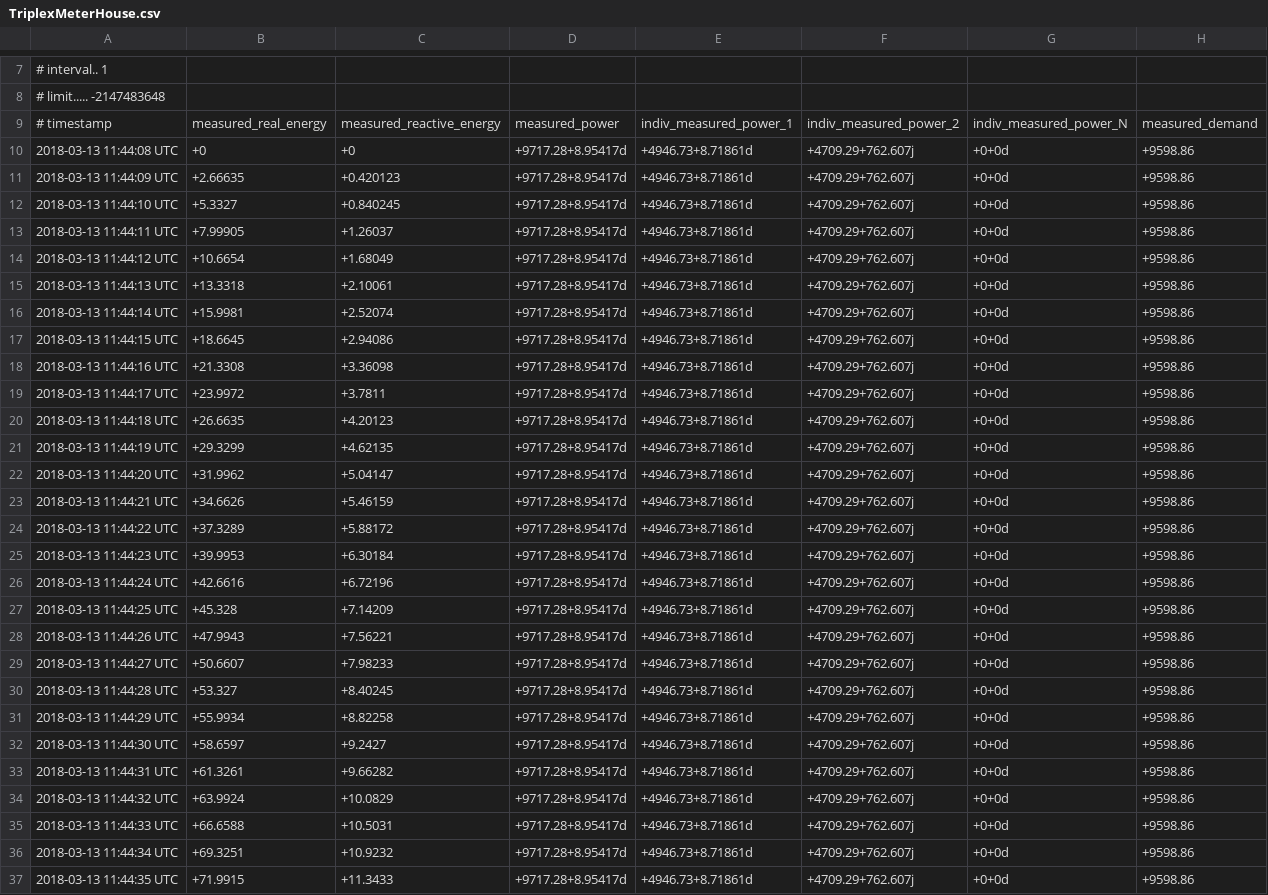
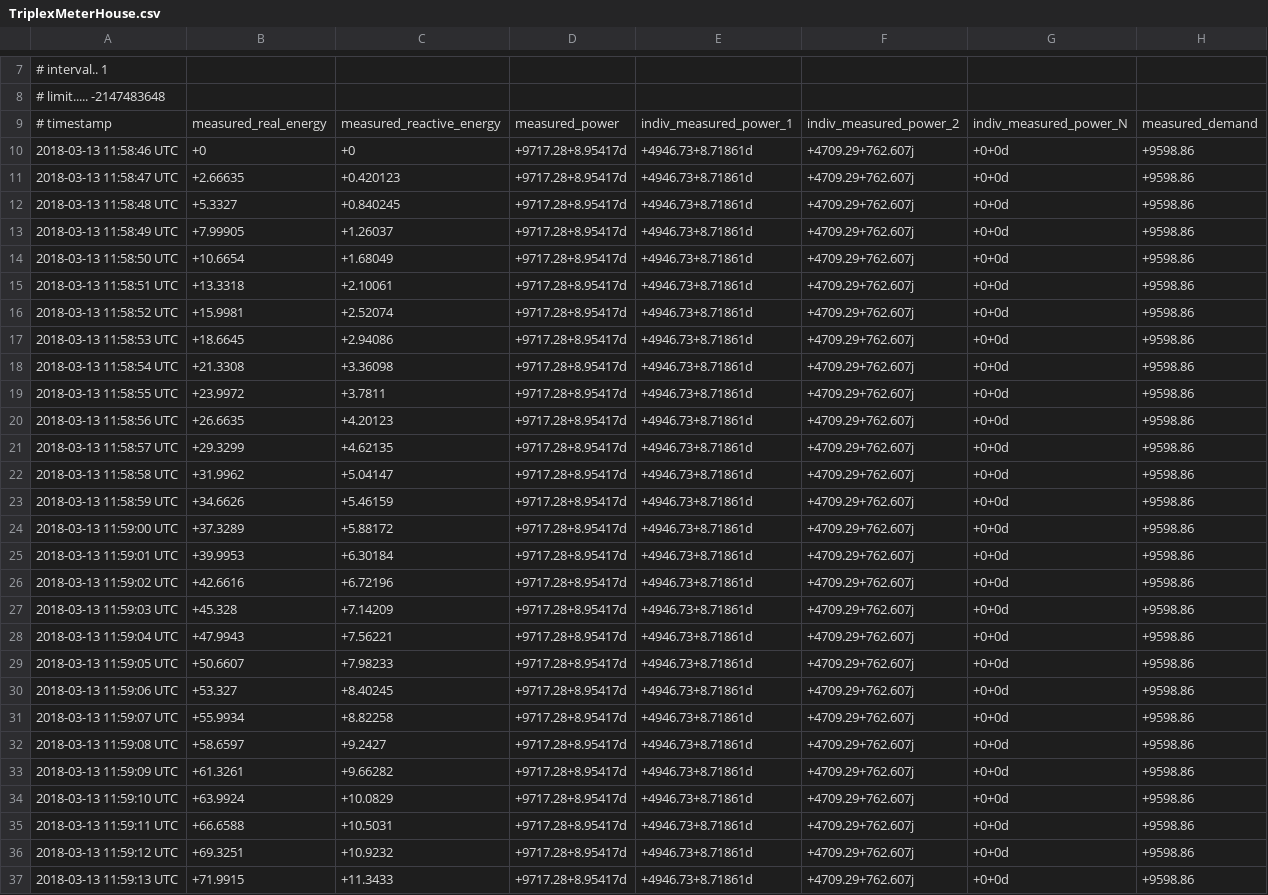
Before and after one commit to mafoti/blockchain-gridlabd, a CSV file: TriplexMeterHouse.csv, drawn as a sheet; only a part is shown, gaps mark what is left out; the diff covers the shown part only; the diff names each change by its address in the sheet, - before the commit and + after, or states it on an @@ line.

```diff
--- a/TriplexMeterHouse.csv
+++ b/TriplexMeterHouse.csv
-A10: 2018-03-13 11:44:08 UTC
+A10: 2018-03-13 11:58:46 UTC
-A11: 2018-03-13 11:44:09 UTC
+A11: 2018-03-13 11:58:47 UTC
-A12: 2018-03-13 11:44:10 UTC
+A12: 2018-03-13 11:58:48 UTC
-A13: 2018-03-13 11:44:11 UTC
+A13: 2018-03-13 11:58:49 UTC
-A14: 2018-03-13 11:44:12 UTC
+A14: 2018-03-13 11:58:50 UTC
-A15: 2018-03-13 11:44:13 UTC
+A15: 2018-03-13 11:58:51 UTC
-A16: 2018-03-13 11:44:14 UTC
+A16: 2018-03-13 11:58:52 UTC
-A17: 2018-03-13 11:44:15 UTC
+A17: 2018-03-13 11:58:53 UTC
-A18: 2018-03-13 11:44:16 UTC
+A18: 2018-03-13 11:58:54 UTC
-A19: 2018-03-13 11:44:17 UTC
+A19: 2018-03-13 11:58:55 UTC
-A20: 2018-03-13 11:44:18 UTC
+A20: 2018-03-13 11:58:56 UTC
-A21: 2018-03-13 11:44:19 UTC
+A21: 2018-03-13 11:58:57 UTC
-A22: 2018-03-13 11:44:20 UTC
+A22: 2018-03-13 11:58:58 UTC
-A23: 2018-03-13 11:44:21 UTC
+A23: 2018-03-13 11:58:59 UTC
-A24: 2018-03-13 11:44:22 UTC
+A24: 2018-03-13 11:59:00 UTC
-A25: 2018-03-13 11:44:23 UTC
+A25: 2018-03-13 11:59:01 UTC
-A26: 2018-03-13 11:44:24 UTC
+A26: 2018-03-13 11:59:02 UTC
-A27: 2018-03-13 11:44:25 UTC
+A27: 2018-03-13 11:59:03 UTC
-A28: 2018-03-13 11:44:26 UTC
+A28: 2018-03-13 11:59:04 UTC
-A29: 2018-03-13 11:44:27 UTC
+A29: 2018-03-13 11:59:05 UTC
-A30: 2018-03-13 11:44:28 UTC
+A30: 2018-03-13 11:59:06 UTC
-A31: 2018-03-13 11:44:29 UTC
+A31: 2018-03-13 11:59:07 UTC
-A32: 2018-03-13 11:44:30 UTC
+A32: 2018-03-13 11:59:08 UTC
-A33: 2018-03-13 11:44:31 UTC
+A33: 2018-03-13 11:59:09 UTC
-A34: 2018-03-13 11:44:32 UTC
+A34: 2018-03-13 11:59:10 UTC
-A35: 2018-03-13 11:44:33 UTC
+A35: 2018-03-13 11:59:11 UTC
-A36: 2018-03-13 11:44:34 UTC
+A36: 2018-03-13 11:59:12 UTC
-A37: 2018-03-13 11:44:35 UTC
+A37: 2018-03-13 11:59:13 UTC
```
Also changed, not shown: 2 removed rows and 6 edited cells elsewhere in this file, TripexNode645.csv, TriplexMeterInverter.csv, 7 other files.
